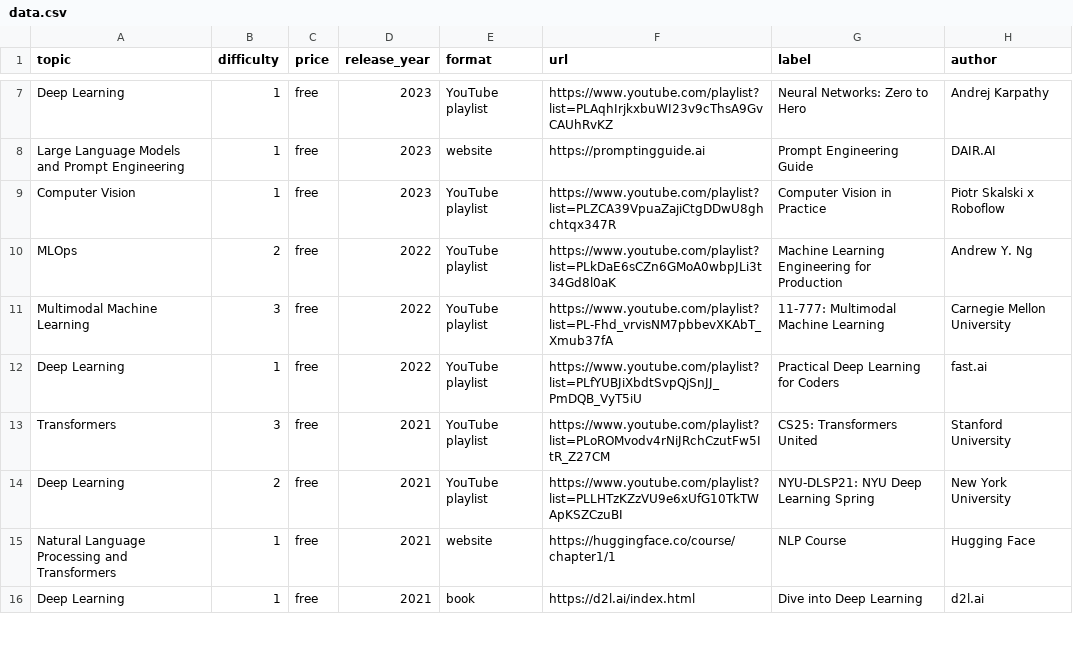
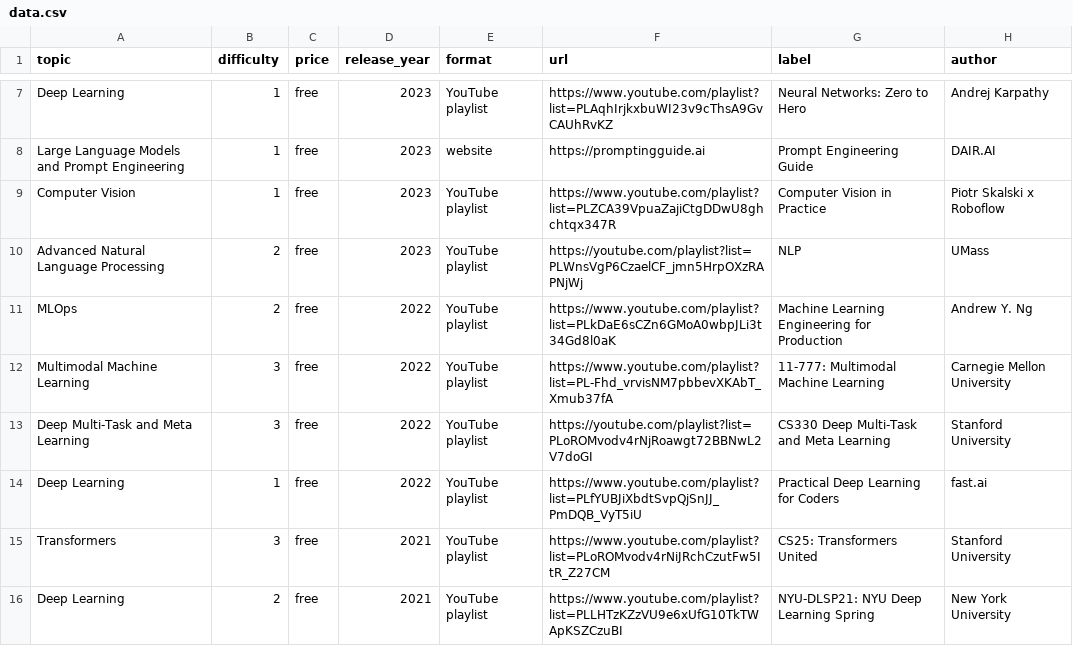
Before and after one commit to SkalskiP/courses, a CSV file: automation/data.csv, drawn as a sheet; only a part is shown, gaps mark what is left out; the shorter side is filled out with more unchanged rows; the diff names each change by its address in the sheet, - before the commit and + after, or states it on an @@ line.

```diff
--- a/automation/data.csv
+++ b/automation/data.csv
+row 10: Advanced Natural Language Processing | 2 | free | 2023 | YouTube playlist | https://youtube.com/playlist?list=PLWnsVgP6CzaelCF_jmn5HrpOXzRAPNjWj | NLP | UMass
+row 13: Deep Multi-Task and Meta Learning | 3 | free | 2022 | YouTube playlist | https://youtube.com/playlist?list=PLoROMvodv4rNjRoawgt72BBNwL2V7doGI | CS330 Deep Multi-Task and Meta Learning | Stanford University
```
Also changed, not shown: 1 other file.
